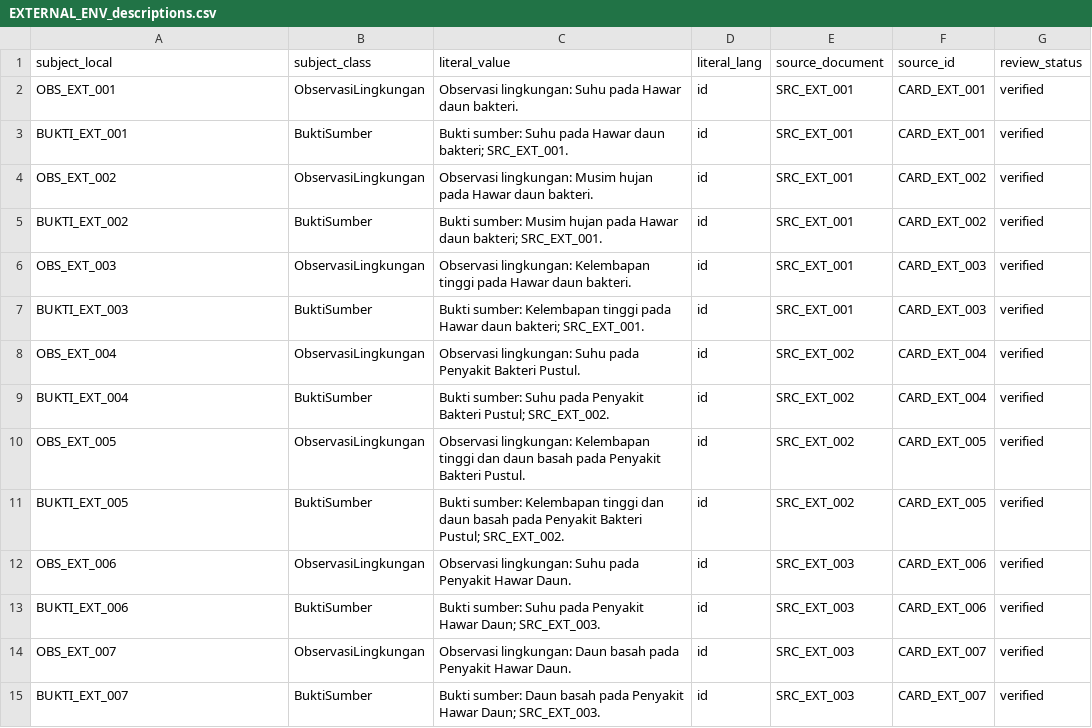
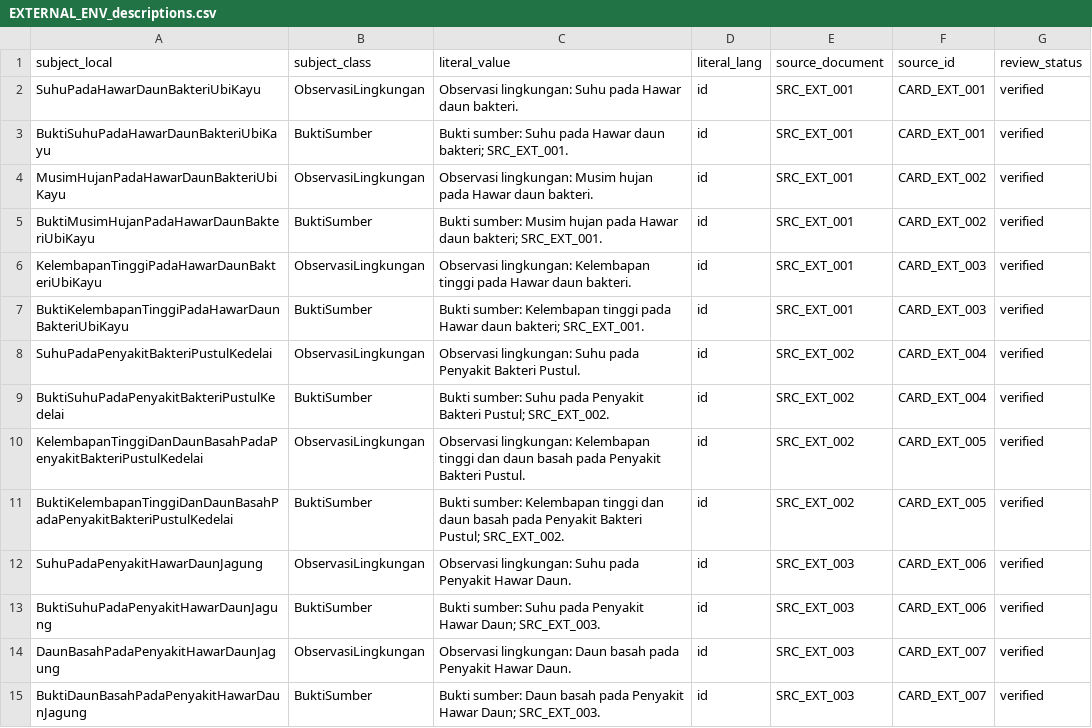
Before and after one commit to rrrambatsigma/kbr-kelompok5, a CSV file: 03_knowledge_tables/auto/EXTERNAL_ENV/EXTERNAL_ENV_descriptions.csv, drawn as a sheet; only a part is shown; the diff covers the shown part only.

Commit message:
update ontology and knowledge base

```diff
--- a/03_knowledge_tables/auto/EXTERNAL_ENV/EXTERNAL_ENV_descriptions.csv
+++ b/03_knowledge_tables/auto/EXTERNAL_ENV/EXTERNAL_ENV_descriptions.csv
@@ -1,15 +1,15 @@
 subject_local,subject_class,literal_value,literal_lang,source_document,source_id,review_status
-OBS_EXT_001,ObservasiLingkungan,Observasi lingkungan: Suhu pada Hawar daun bakteri.,id,SRC_EXT_001,CARD_EXT_001,verified
-BUKTI_EXT_001,BuktiSumber,Bukti sumber: Suhu pada Hawar daun bakteri; SRC_EXT_001.,id,SRC_EXT_001,CARD_EXT_001,verified
-OBS_EXT_002,ObservasiLingkungan,Observasi lingkungan: Musim hujan pada Hawar daun bakteri.,id,SRC_EXT_001,CARD_EXT_002,verified
-BUKTI_EXT_002,BuktiSumber,Bukti sumber: Musim hujan pada Hawar daun bakteri; SRC_EXT_001.,id,SRC_EXT_001,CARD_EXT_002,verified
-OBS_EXT_003,ObservasiLingkungan,Observasi lingkungan: Kelembapan tinggi pada Hawar daun bakteri.,id,SRC_EXT_001,CARD_EXT_003,verified
-BUKTI_EXT_003,BuktiSumber,Bukti sumber: Kelembapan tinggi pada Hawar daun bakteri; SRC_EXT_001.,id,SRC_EXT_001,CARD_EXT_003,verified
-OBS_EXT_004,ObservasiLingkungan,Observasi lingkungan: Suhu pada Penyakit Bakteri Pustul.,id,SRC_EXT_002,CARD_EXT_004,verified
-BUKTI_EXT_004,BuktiSumber,Bukti sumber: Suhu pada Penyakit Bakteri Pustul; SRC_EXT_002.,id,SRC_EXT_002,CARD_EXT_004,verified
-OBS_EXT_005,ObservasiLingkungan,Observasi lingkungan: Kelembapan tinggi dan daun basah pada Penyakit Bakteri Pustul.,id,SRC_EXT_002,CARD_EXT_005,verified
-BUKTI_EXT_005,BuktiSumber,Bukti sumber: Kelembapan tinggi dan daun basah pada Penyakit Bakteri Pustul; SRC_EXT_002.,id,SRC_EXT_002,CARD_EXT_005,verified
-OBS_EXT_006,ObservasiLingkungan,Observasi lingkungan: Suhu pada Penyakit Hawar Daun.,id,SRC_EXT_003,CARD_EXT_006,verified
-BUKTI_EXT_006,BuktiSumber,Bukti sumber: Suhu pada Penyakit Hawar Daun; SRC_EXT_003.,id,SRC_EXT_003,CARD_EXT_006,verified
-OBS_EXT_007,ObservasiLingkungan,Observasi lingkungan: Daun basah pada Penyakit Hawar Daun.,id,SRC_EXT_003,CARD_EXT_007,verified
-BUKTI_EXT_007,BuktiSumber,Bukti sumber: Daun basah pada Penyakit Hawar Daun; SRC_EXT_003.,id,SRC_EXT_003,CARD_EXT_007,verified
+SuhuPadaHawarDaunBakteriUbiKayu,ObservasiLingkungan,Observasi lingkungan: Suhu pada Hawar daun bakteri.,id,SRC_EXT_001,CARD_EXT_001,verified
+BuktiSuhuPadaHawarDaunBakteriUbiKayu,BuktiSumber,Bukti sumber: Suhu pada Hawar daun bakteri; SRC_EXT_001.,id,SRC_EXT_001,CARD_EXT_001,verified
+MusimHujanPadaHawarDaunBakteriUbiKayu,ObservasiLingkungan,Observasi lingkungan: Musim hujan pada Hawar daun bakteri.,id,SRC_EXT_001,CARD_EXT_002,verified
+BuktiMusimHujanPadaHawarDaunBakteriUbiKayu,BuktiSumber,Bukti sumber: Musim hujan pada Hawar daun bakteri; SRC_EXT_001.,id,SRC_EXT_001,CARD_EXT_002,verified
+KelembapanTinggiPadaHawarDaunBakteriUbiKayu,ObservasiLingkungan,Observasi lingkungan: Kelembapan tinggi pada Hawar daun bakteri.,id,SRC_EXT_001,CARD_EXT_003,verified
+BuktiKelembapanTinggiPadaHawarDaunBakteriUbiKayu,BuktiSumber,Bukti sumber: Kelembapan tinggi pada Hawar daun bakteri; SRC_EXT_001.,id,SRC_EXT_001,CARD_EXT_003,verified
+SuhuPadaPenyakitBakteriPustulKedelai,ObservasiLingkungan,Observasi lingkungan: Suhu pada Penyakit Bakteri Pustul.,id,SRC_EXT_002,CARD_EXT_004,verified
+BuktiSuhuPadaPenyakitBakteriPustulKedelai,BuktiSumber,Bukti sumber: Suhu pada Penyakit Bakteri Pustul; SRC_EXT_002.,id,SRC_EXT_002,CARD_EXT_004,verified
+KelembapanTinggiDanDaunBasahPadaPenyakitBakteriPustulKedelai,ObservasiLingkungan,Observasi lingkungan: Kelembapan tinggi dan daun basah pada Penyakit Bakteri Pustul.,id,SRC_EXT_002,CARD_EXT_005,verified
+BuktiKelembapanTinggiDanDaunBasahPadaPenyakitBakteriPustulKedelai,BuktiSumber,Bukti sumber: Kelembapan tinggi dan daun basah pada Penyakit Bakteri Pustul; SRC_EXT_002.,id,SRC_EXT_002,CARD_EXT_005,verified
+SuhuPadaPenyakitHawarDaunJagung,ObservasiLingkungan,Observasi lingkungan: Suhu pada Penyakit Hawar Daun.,id,SRC_EXT_003,CARD_EXT_006,verified
+BuktiSuhuPadaPenyakitHawarDaunJagung,BuktiSumber,Bukti sumber: Suhu pada Penyakit Hawar Daun; SRC_EXT_003.,id,SRC_EXT_003,CARD_EXT_006,verified
+DaunBasahPadaPenyakitHawarDaunJagung,ObservasiLingkungan,Observasi lingkungan: Daun basah pada Penyakit Hawar Daun.,id,SRC_EXT_003,CARD_EXT_007,verified
+BuktiDaunBasahPadaPenyakitHawarDaunJagung,BuktiSumber,Bukti sumber: Daun basah pada Penyakit Hawar Daun; SRC_EXT_003.,id,SRC_EXT_003,CARD_EXT_007,verified
```
Also changed, not shown: 122 edited cells elsewhere in this file, 03_knowledge_tables/auto/DOC002_md/DOC002_descriptions.csv, 29 other files.
